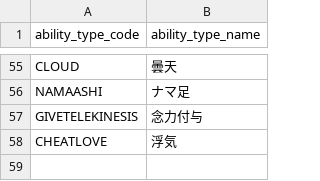
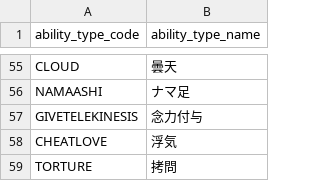
Before and after one commit to h-orito/wolf-mansion, a TSV file: dbflute_wolf_mansiondb/playsql/data/common/tsv/UTF-8/07-ABILITY_TYPE.tsv, drawn as a sheet; only a part is shown, gaps mark what is left out.

```diff
--- a/dbflute_wolf_mansiondb/playsql/data/common/tsv/UTF-8/07-ABILITY_TYPE.tsv
+++ b/dbflute_wolf_mansiondb/playsql/data/common/tsv/UTF-8/07-ABILITY_TYPE.tsv
@@ -58 +58,2 @@ GIVETELEKINESIS	念力付与
 CHEATLOVE	浮気
+TORTURE	拷問
```
Also changed, not shown: dbflute_wolf_mansiondb/playsql/data/common/tsv/UTF-8/04-SKILL.tsv, 29 other files.
